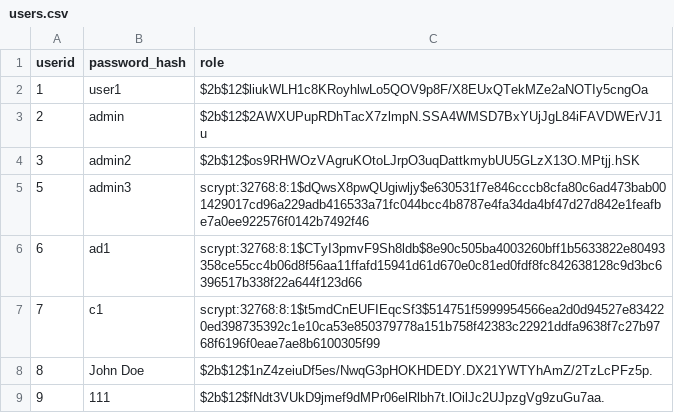
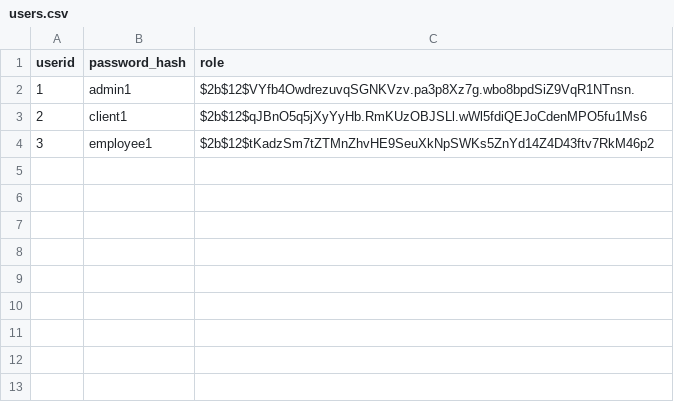
Before and after one commit to Aryan-Nikul-Patel/Payroll_Central, a CSV file: users.csv, drawn as a sheet.

```diff
--- a/users.csv
+++ b/users.csv
@@ -1,9 +1,4 @@
 userid,password_hash,role
-1,user1,$2b$12$liukWLH1c8KRoyhlwLo5QOV9p8F/X8EUxQTekMZe2aNOTIy5cngOa
-2,admin,$2b$12$2AWXUPupRDhTacX7zlmpN.SSA4WMSD7BxYUjJgL84iFAVDWErVJ1u
-3,admin2,$2b$12$os9RHWOzVAgruKOtoLJrpO3uqDattkmybUU5GLzX13O.MPtjj.hSK
-5,admin3,scrypt:32768:8:1$dQwsX8pwQUgiwljy$e630531f7e846cccb8cfa80c6ad473bab001429017cd96a229adb416533a71fc044bcc4b8787e4fa34da4bf47d27d842e1feafbe7a0ee922576f0142b7492f46
-6,ad1,scrypt:32768:8:1$CTyI3pmvF9Sh8ldb$8e90c505ba4003260bff1b5633822e80493358ce55cc4b06d8f56aa11ffafd15941d61d670e0c81ed0fdf8fc842638128c9d3bc6396517b338f22a644f123d66
-7,c1,scrypt:32768:8:1$t5mdCnEUFIEqcSf3$514751f5999954566ea2d0d94527e834220ed398735392c1e10ca53e850379778a151b758f42383c22921ddfa9638f7c27b9768f6196f0eae7ae8b6100305f99
-8,John Doe,$2b$12$1nZ4zeiuDf5es/NwqG3pHOKHDEDY.DX21YWTYhAmZ/2TzLcPFz5p.
-9,111,$2b$12$fNdt3VUkD9jmef9dMPr06elRlbh7t.lOilJc2UJpzgVg9zuGu7aa.
+1,admin1,$2b$12$VYfb4OwdrezuvqSGNKVzv.pa3p8Xz7g.wbo8bpdSiZ9VqR1NTnsn.
+2,client1,$2b$12$qJBnO5q5jXyYyHb.RmKUzOBJSLl.wWl5fdiQEJoCdenMPO5fu1Ms6
+3,employee1,$2b$12$tKadzSm7tZTMnZhvHE9SeuXkNpSWKs5ZnYd14Z4D43ftv7RkM46p2
```
Also changed, not shown: 16 other files.
